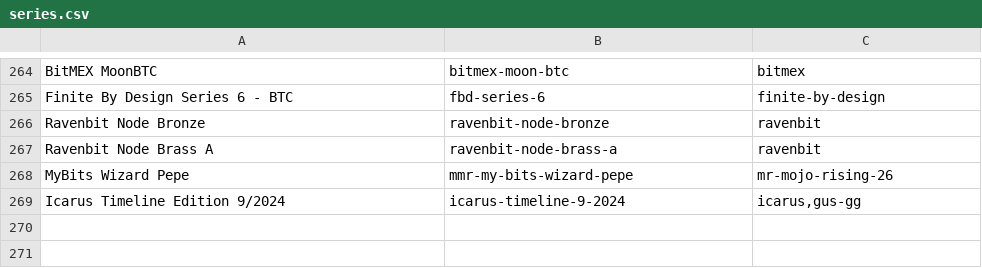
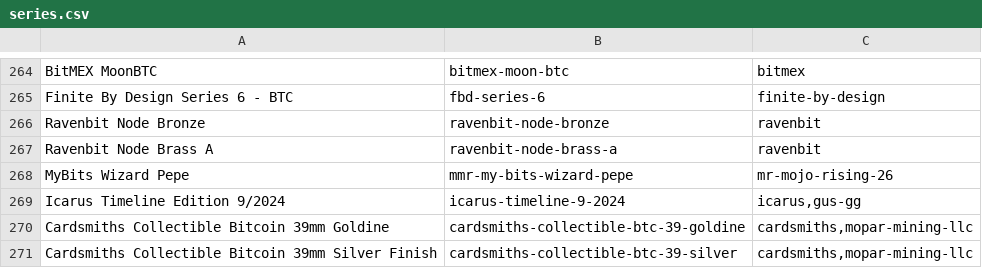
Before and after one commit to RaghavSood/collectibles, a CSV file: storage/sqlite/migrations/seeds/series.csv, drawn as a sheet; only a part is shown, gaps mark what is left out; the diff names each change by its address in the sheet, - before the commit and + after, or states it on an @@ line.

Commit message:
seeds: cardsmiths collectible BTC coins

```diff
--- a/storage/sqlite/migrations/seeds/series.csv
+++ b/storage/sqlite/migrations/seeds/series.csv
+row 270: Cardsmiths Collectible Bitcoin 39mm Goldine | cardsmiths-collectible-btc-39-goldine | cardsmiths,mopar-mining-llc
+row 271: Cardsmiths Collectible Bitcoin 39mm Silver Finish | cardsmiths-collectible-btc-39-silver | cardsmiths,mopar-mining-llc
```
Also changed, not shown: storage/sqlite/migrations/seeds/creators.csv.
